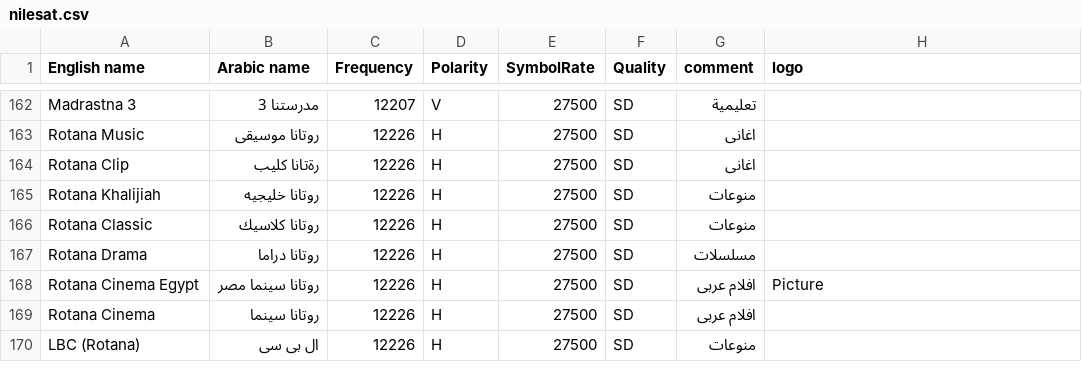
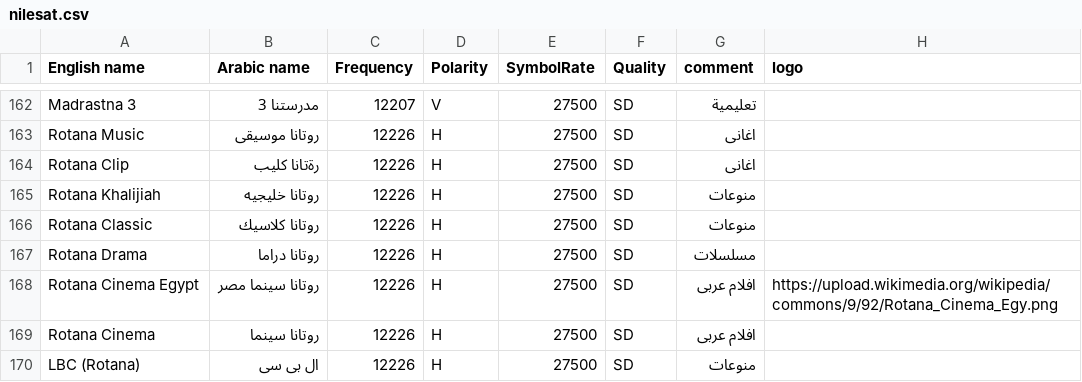
Before and after one commit to mrbahr/nilesat, a CSV file: nilesat.csv, drawn as a sheet; only a part is shown, gaps mark what is left out.

Commit message:
Add files via upload

```diff
--- a/nilesat.csv
+++ b/nilesat.csv
@@ -167,3 +167,3 @@ Rotana Classic,روتانا كلاسيك,12226,H,27500,SD,منوعات,
 Rotana Drama,روتانا دراما,12226,H,27500,SD,مسلسلات,
-Rotana Cinema Egypt,روتانا سينما مصر,12226,H,27500,SD,افلام عربى,Picture
+Rotana Cinema Egypt,روتانا سينما مصر,12226,H,27500,SD,افلام عربى,https://upload.wikimedia.org/wikipedia/commons/9/92/Rotana_Cinema_Egy.png
 Rotana Cinema,روتانا سينما ,12226,H,27500,SD,افلام عربى,
```
